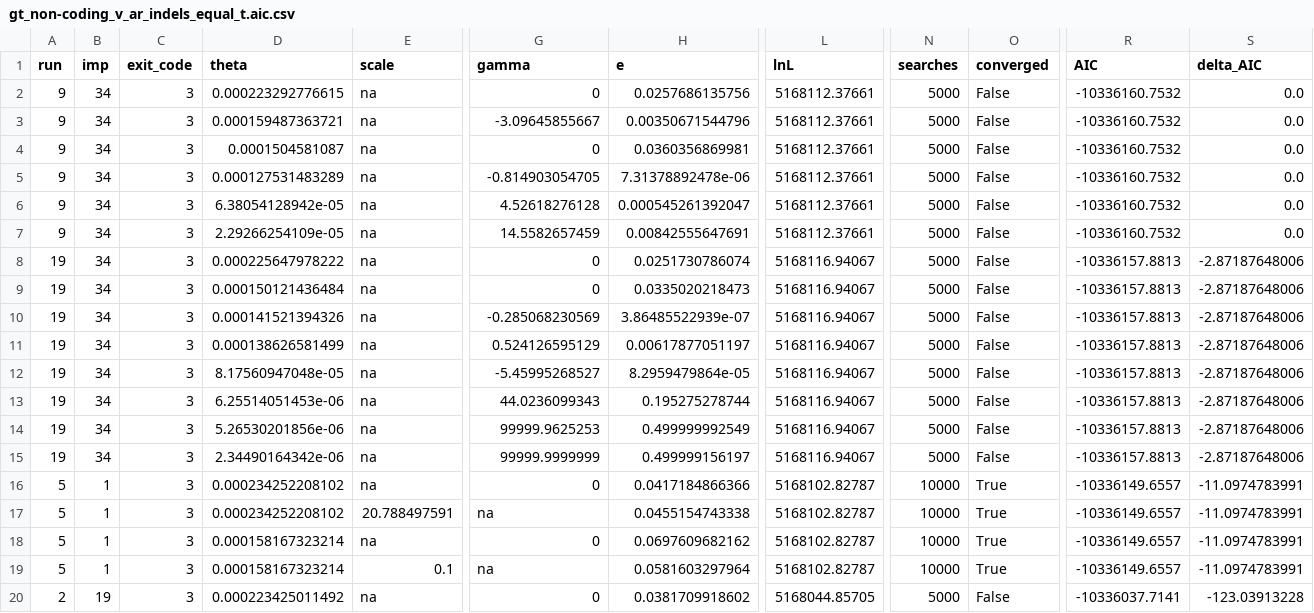
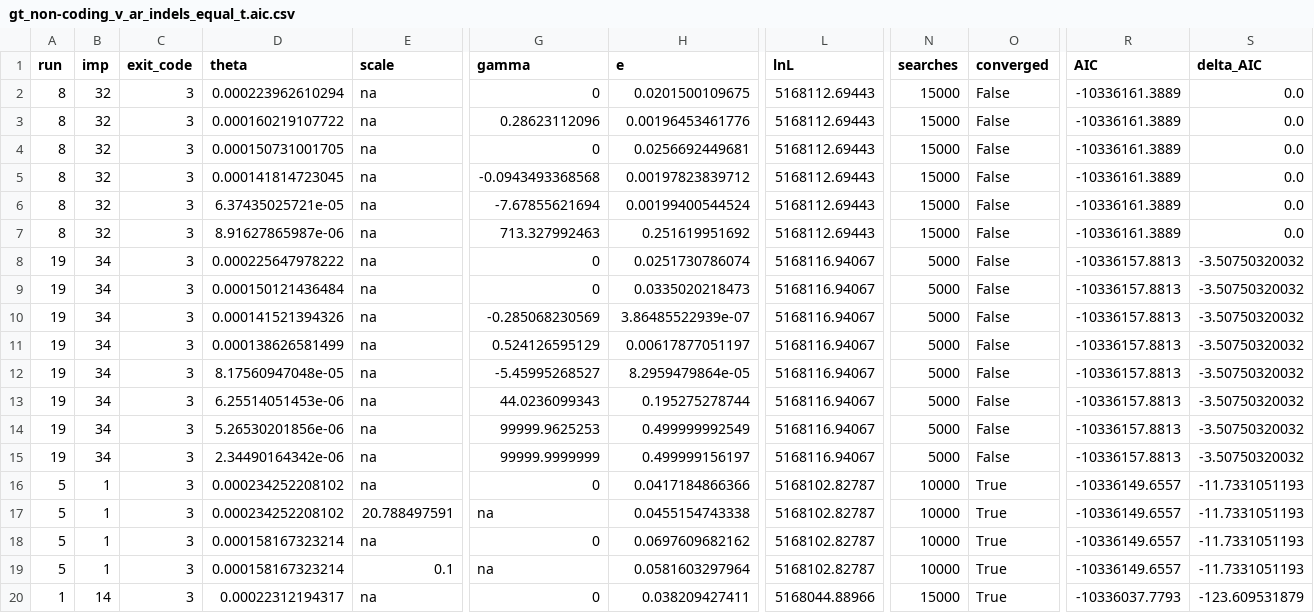
Before and after one commit to henryjuho/parus_indel, a CSV file: anavar_analyses/gt_non-coding_v_ar_indels_equal_t.aic.csv, drawn as a sheet; only a part is shown, gaps mark what is left out; the diff covers the shown part only; the diff names each change by its address in the sheet, - before the commit and + after, or states it on an @@ line.

Commit message:
more searches

```diff
--- a/anavar_analyses/gt_non-coding_v_ar_indels_equal_t.aic.csv
+++ b/anavar_analyses/gt_non-coding_v_ar_indels_equal_t.aic.csv
-A2:A7 (run): 9
+A2:A7 (run): 8
-B2:B7 (imp): 34
+B2:B7 (imp): 32
-D2 (theta): 0.000223292776615
+D2 (theta): 0.000223962610294
-H2 (e): 0.0257686135756
+H2 (e): 0.0201500109675
-L2:L7 (lnL): 5168112.37661
+L2:L7 (lnL): 5168112.69443
-N2:N7 (searches): 5000
+N2:N7 (searches): 15000
-R2:R7 (AIC): -10336160.7532
+R2:R7 (AIC): -10336161.3889
-D3 (theta): 0.000159487363721
+D3 (theta): 0.000160219107722
-G3 (gamma): -3.09645855667
+G3 (gamma): 0.28623112096
-H3 (e): 0.00350671544796
+H3 (e): 0.00196453461776
-D4 (theta): 0.0001504581087
+D4 (theta): 0.000150731001705
-H4 (e): 0.0360356869981
+H4 (e): 0.0256692449681
-D5 (theta): 0.000127531483289
+D5 (theta): 0.000141814723045
-G5 (gamma): -0.814903054705
+G5 (gamma): -0.0943493368568
-H5 (e): 7.31378892478e-06
+H5 (e): 0.00197823839712
-D6 (theta): 6.38054128942e-05
+D6 (theta): 6.37435025721e-05
-G6 (gamma): 4.52618276128
+G6 (gamma): -7.67855621694
-H6 (e): 0.000545261392047
+H6 (e): 0.00199400544524
-D7 (theta): 2.29266254109e-05
+D7 (theta): 8.91627865987e-06
-G7 (gamma): 14.5582657459
+G7 (gamma): 713.327992463
-H7 (e): 0.00842555647691
+H7 (e): 0.251619951692
-S8:S15 (delta_AIC): -2.87187648006
+S8:S15 (delta_AIC): -3.50750320032
-S16:S19 (delta_AIC): -11.0974783991
+S16:S19 (delta_AIC): -11.7331051193
-A20 (run): 2
+A20 (run): 1
-B20 (imp): 19
+B20 (imp): 14
-D20 (theta): 0.000223425011492
+D20 (theta): 0.00022312194317
-H20 (e): 0.0381709918602
+H20 (e): 0.038209427411
-L20 (lnL): 5168044.85705
+L20 (lnL): 5168044.88966
-N20 (searches): 5000
+N20 (searches): 15000
-O20 (converged): False
+O20 (converged): True
-R20 (AIC): -10336037.7141
+R20 (AIC): -10336037.7793
-S20 (delta_AIC): -123.03913228
+S20 (delta_AIC): -123.609531879
```
Also changed, not shown: 2 added rows, 2 removed rows and 9 edited cells elsewhere in this file, anavar_analyses/gt_cds_v_ar_indels_full.aic.csv.
